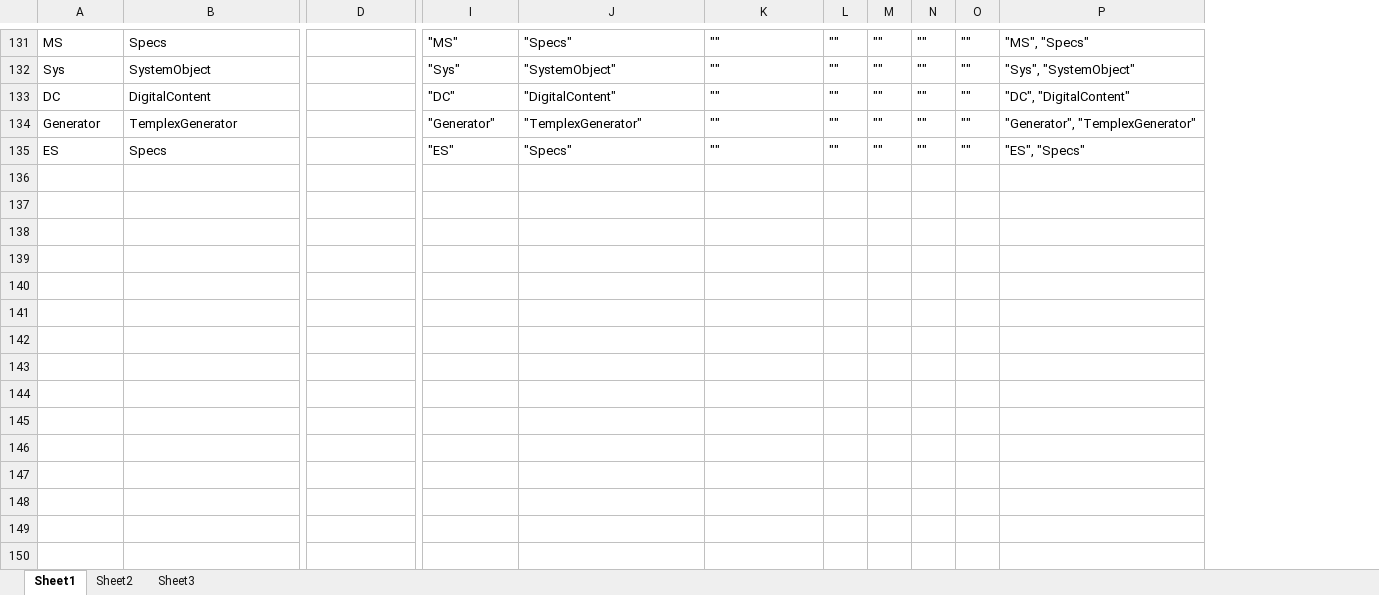
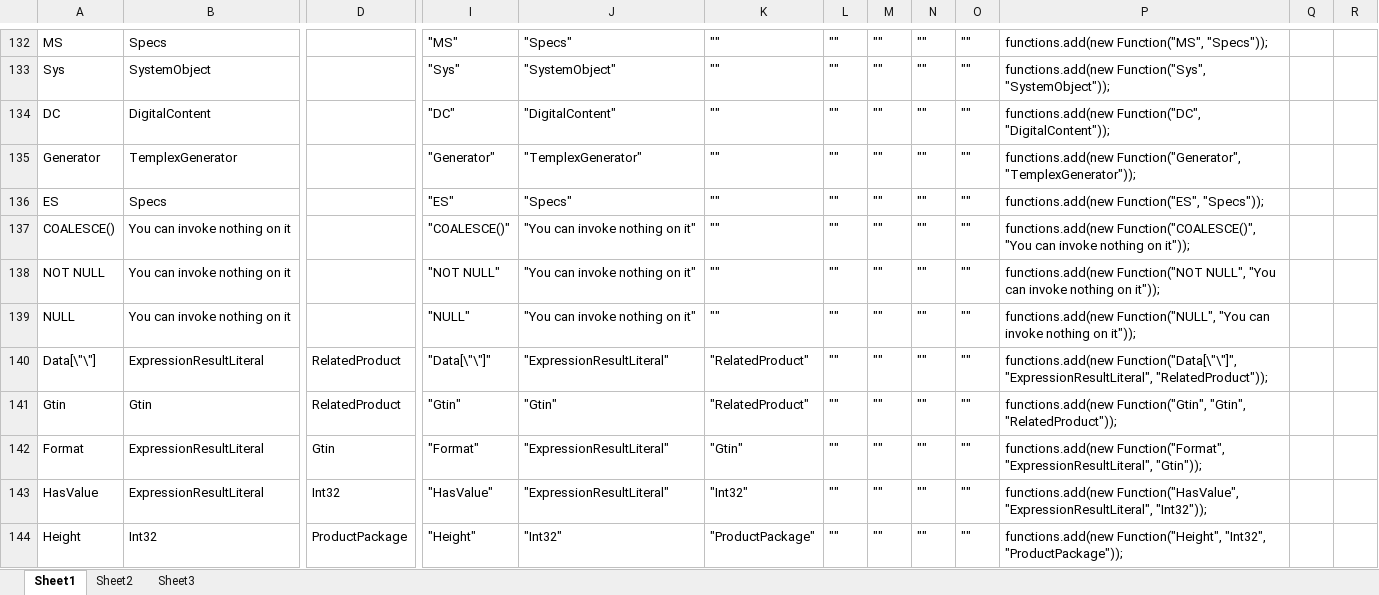
Before and after one commit to reheda/Tpad, an Excel workbook: membersOf_v2.xlsx, sheet Sheet1, drawn as a sheet; only a part is shown, gaps mark what is left out; values as stored, in another font and other column widths than the file's, no cell formats; removed rows and columns are numbered as before the commit, all else as after; rows hold the shown columns only; the diff covers the shown part only; the diff names each change by its address in the sheet, - before the commit and + after, or states it on an @@ line.

Commit message:
add new checks for values

```diff
--- a/membersOf_v2.xlsx (sheet Sheet1)
+++ b/membersOf_v2.xlsx (sheet Sheet1)
-column P, rows 131-135: "MS", "Specs" | "Sys", "SystemObject" | "DC", "DigitalContent" | "Generator", "TemplexGenerator" | "ES", "Specs"
+column P, rows 132-136: functions.add(new Function("MS", "Specs")); | functions.add(new Function("Sys", "SystemObject")); | functions.add(new Function("DC", "DigitalContent")); | functions.add(new Function("Generator", "TemplexGenerator")); | functions.add(new Function("ES", "Specs"));
+column Q, empty
+column R, empty
+row 137: COALESCE() | You can invoke nothing on it |  | "COALESCE()" | "You can invoke nothing on it" | "" | "" | "" | "" | "" | functions.add(new Function("COALESCE()", "You can invoke nothing on it"));
+row 138: NOT NULL | You can invoke nothing on it |  | "NOT NULL" | "You can invoke nothing on it" | "" | "" | "" | "" | "" | functions.add(new Function("NOT NULL", "You can invoke nothing on it"));
+row 139: NULL | You can invoke nothing on it |  | "NULL" | "You can invoke nothing on it" | "" | "" | "" | "" | "" | functions.add(new Function("NULL", "You can invoke nothing on it"));
+row 140: Data[\"\"] | ExpressionResultLiteral | RelatedProduct | "Data[\"\"]" | "ExpressionResultLiteral" | "RelatedProduct" | "" | "" | "" | "" | functions.add(new Function("Data[\"\"]", "ExpressionResultLiteral", "RelatedProduct"));
+row 141: Gtin | Gtin | RelatedProduct | "Gtin" | "Gtin" | "RelatedProduct" | "" | "" | "" | "" | functions.add(new Function("Gtin", "Gtin", "RelatedProduct"));
+row 142: Format | ExpressionResultLiteral | Gtin | "Format" | "ExpressionResultLiteral" | "Gtin" | "" | "" | "" | "" | functions.add(new Function("Format", "ExpressionResultLiteral", "Gtin"));
+row 143: HasValue | ExpressionResultLiteral | Int32 | "HasValue" | "ExpressionResultLiteral" | "Int32" | "" | "" | "" | "" | functions.add(new Function("HasValue", "ExpressionResultLiteral", "Int32"));
+row 144: Height | Int32 | ProductPackage | "Height" | "Int32" | "ProductPackage" | "" | "" | "" | "" | functions.add(new Function("Height", "Int32", "ProductPackage"));
```
Also changed, not shown: 8 added rows and 124 edited cells elsewhere in this sheet, cell formats, formulas that keep their value, 3 other files.
